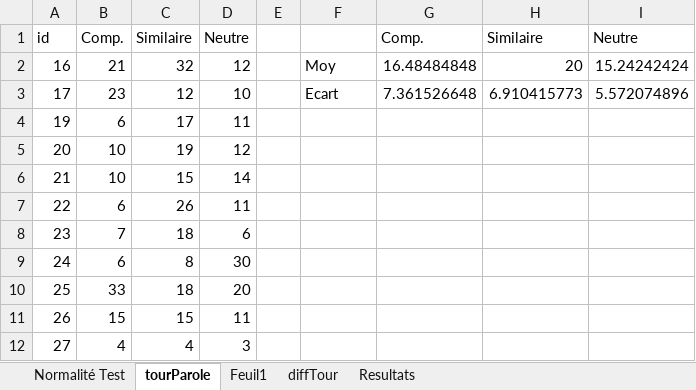
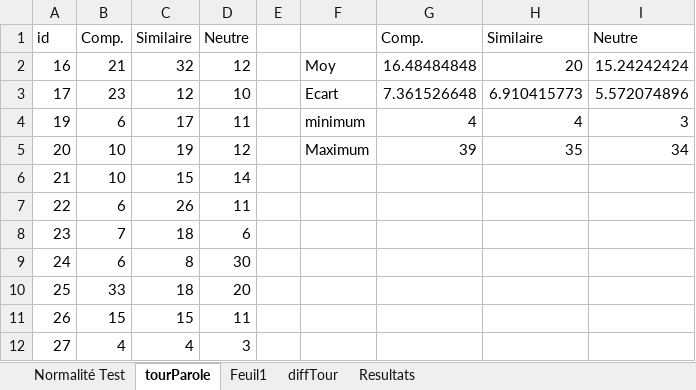
Before and after one commit to Olydia/Discolog, an Excel workbook: ToM/compVsMimic_Etude/EtudeFinale/Resultats/testToursParole.xlsx, sheet tourParole, drawn as a sheet; only a part is shown; values as stored, in another font and other column widths than the file's, no borders; charts and pictures not drawn; the diff names each change by its address in the sheet, - before the commit and + after, or states it on an @@ line.

```diff
--- a/ToM/compVsMimic_Etude/EtudeFinale/Resultats/testToursParole.xlsx (sheet tourParole)
+++ b/ToM/compVsMimic_Etude/EtudeFinale/Resultats/testToursParole.xlsx (sheet tourParole)
-F4: (empty)
+F4: minimum
-G4: (empty)
+G4: 4
-H4: (empty)
+H4: 4
-I4: (empty)
+I4: 3
-F5: (empty)
+F5: Maximum
-G5: (empty)
+G5: 39
-H5: (empty)
+H5: 35
-I5: (empty)
+I5: 34
```
Also changed, not shown: charts or pictures, ToM/compVsMimic_Etude/EtudeFinale/ComportementPow.xlsx, ToM/compVsMimic_Etude/EtudeFinale/Resultats/JointGain.xlsx, 1 other file.
